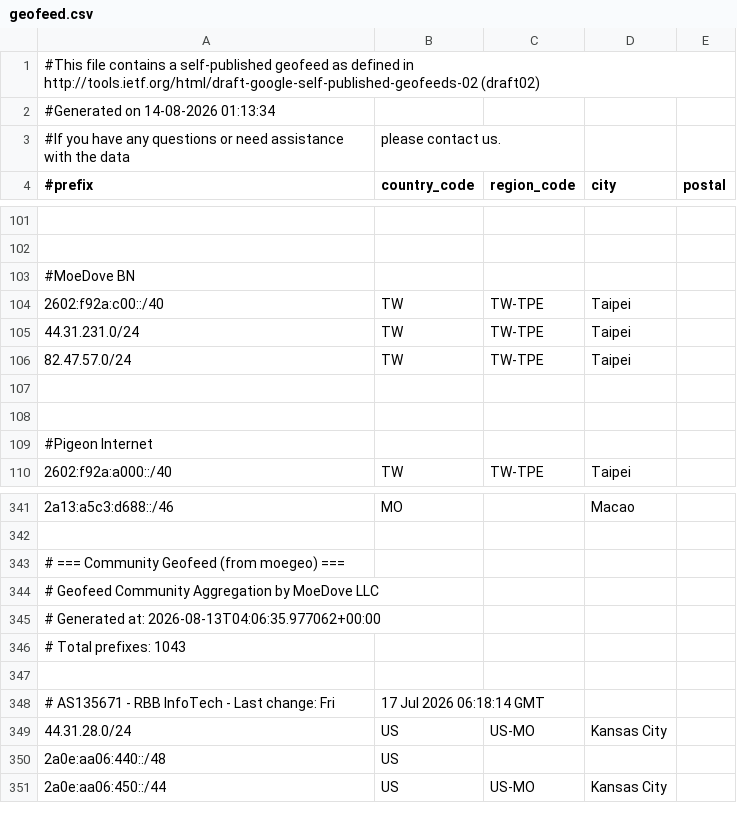
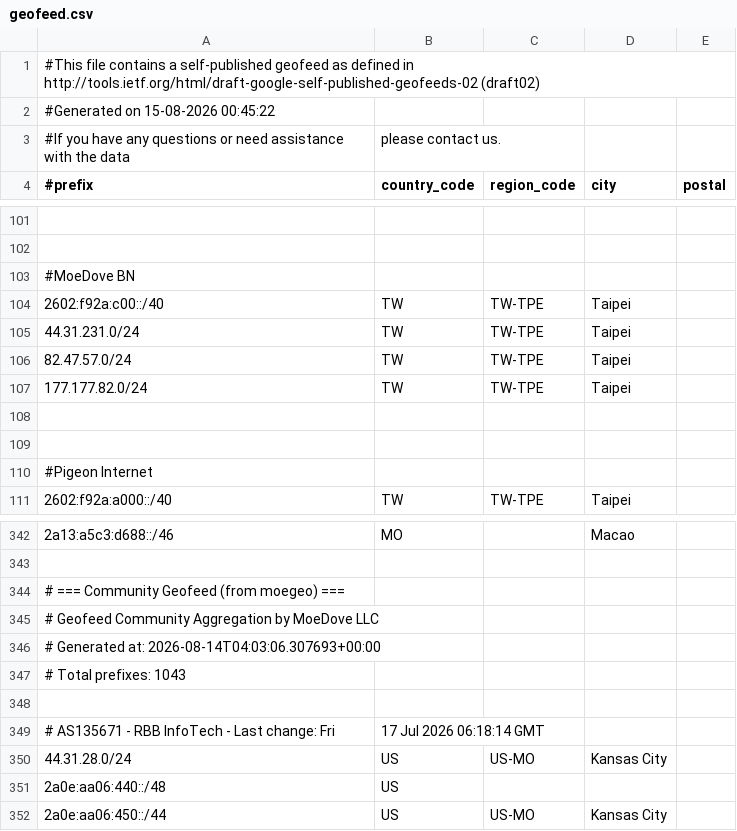
Before and after one commit to MoeDove-LLC/WEB, a CSV file: geofeed.csv, drawn as a sheet; only a part is shown, gaps mark what is left out.

```diff
--- a/geofeed.csv
+++ b/geofeed.csv
@@ -1,3 +1,3 @@
 #This file contains a self-published geofeed as defined in http://tools.ietf.org/html/draft-google-self-published-geofeeds-02 (draft02)
-#Generated on 14-08-2026 01:13:34
+#Generated on 15-08-2026 00:45:22
 #If you have any questions or need assistance with the data, please contact us.
@@ -106,2 +106,3 @@
 82.47.57.0/24,TW,TW-TPE,Taipei,
+177.177.82.0/24,TW,TW-TPE,Taipei,
 
@@ -344,3 +345,3 @@
 # Geofeed Community Aggregation by MoeDove LLC
-# Generated at: 2026-08-13T04:06:35.977062+00:00
+# Generated at: 2026-08-14T04:03:06.307693+00:00
 # Total prefixes: 1043
```
